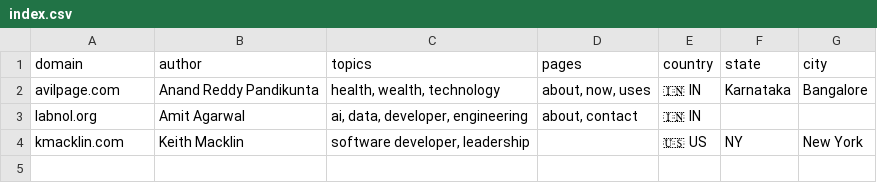
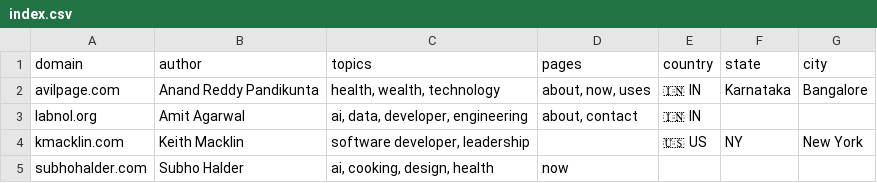
Before and after one commit to AvilPage/SlashIndex.fyi, a CSV file: index.csv, drawn as a sheet; the diff names each change by its address in the sheet, - before the commit and + after, or states it on an @@ line.

Commit message:
Add subhohalder.com to SlashIndex.fyi (#5)

```diff
--- a/index.csv
+++ b/index.csv
+row 5: subhohalder.com | Subho Halder | ai, cooking, design, health | now
```
